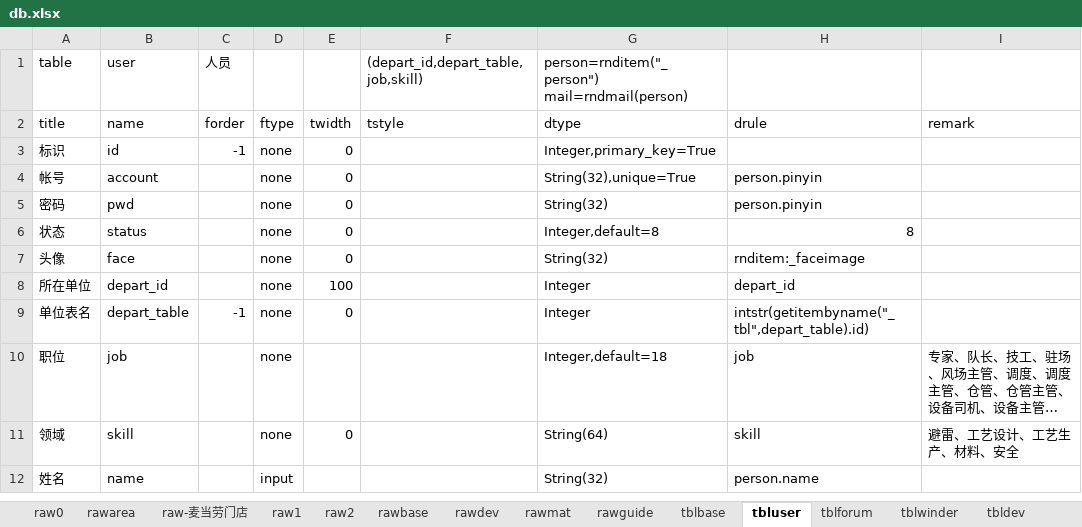
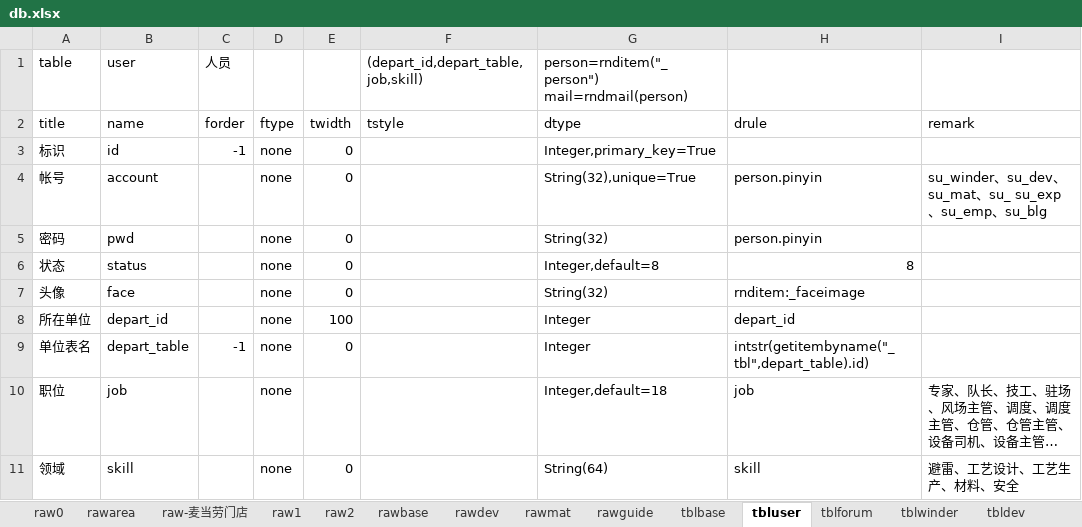
Before and after one commit to dlhai/pecker2, an Excel workbook: db/db.xlsx, sheet tbluser, drawn as a sheet; only a part is shown; the shorter side is filled out with more unchanged rows; long unchanged cells end in …; values as stored, in another font and other column widths than the file's, no borders; the diff names each change by its address in the sheet, - before the commit and + after, or states it on an @@ line.

```diff
--- a/db/db.xlsx (sheet tbluser)
+++ b/db/db.xlsx (sheet tbluser)
-I4: (empty)
+I4: su_winder、su_dev、su_mat、su_ su_exp、su_emp、su_blg
```
Also changed, not shown: sheet rawbase, 3 other files.
